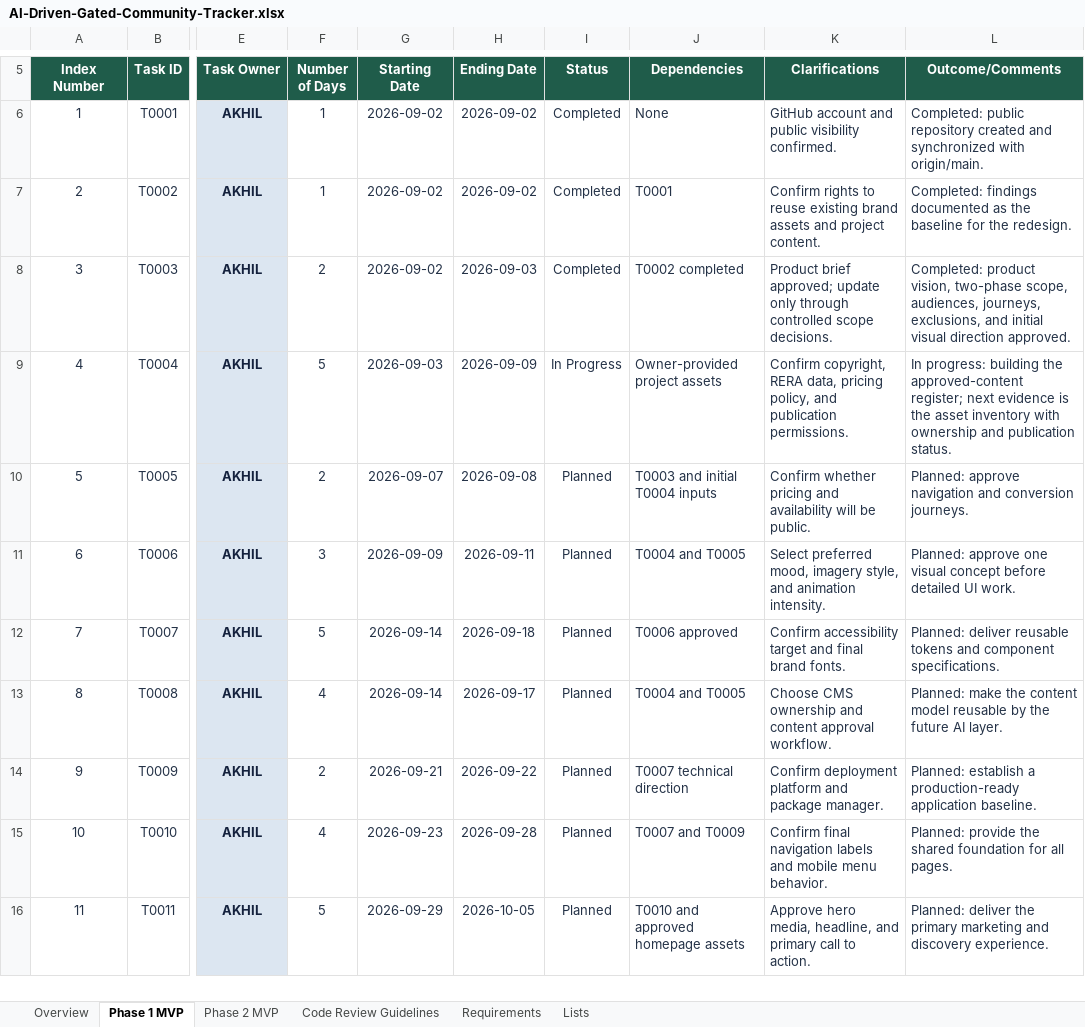
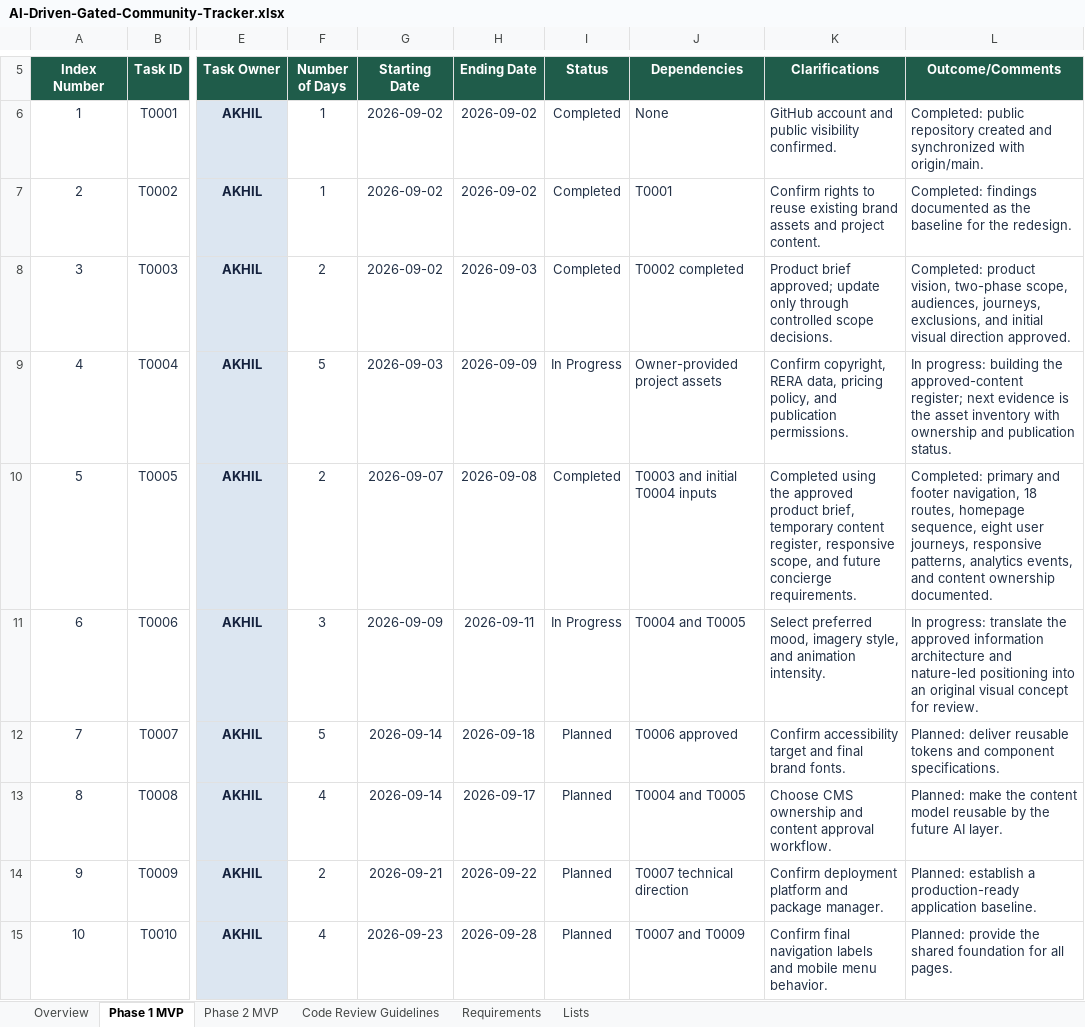
Before and after one commit to akhilmadhuklkl/real-estate-gated-community-project, an Excel workbook: AI-Driven-Gated-Community-Tracker.xlsx, sheet Phase 1 MVP, drawn as a sheet; only a part is shown, gaps mark what is left out; the shorter side is filled out with more unchanged rows; values as stored, in another font and other column widths than the file's, no borders; conditional formats and table styles not drawn; the diff names each change by its address in the sheet, - before the commit and + after, or states it on an @@ line.

Commit message:
Define sitemap and user journeys

```diff
--- a/AI-Driven-Gated-Community-Tracker.xlsx (sheet Phase 1 MVP)
+++ b/AI-Driven-Gated-Community-Tracker.xlsx (sheet Phase 1 MVP)
-I10 (Status): Planned
+I10 (Status): Completed
-K10 (Clarifications): Confirm whether pricing and availability will be public.
+K10 (Clarifications): Completed using the approved product brief, temporary content register, responsive scope, and future concierge requirements.
-L10 (Outcome/Comments): Planned: approve navigation and conversion journeys.
+L10 (Outcome/Comments): Completed: primary and footer navigation, 18 routes, homepage sequence, eight user journeys, responsive patterns, analytics events, and content ownership documented.
-I11 (Status): Planned
+I11 (Status): In Progress
-L11 (Outcome/Comments): Planned: approve one visual concept before detailed UI work.
+L11 (Outcome/Comments): In progress: translate the approved information architecture and nature-led positioning into an original visual concept for review.
```
Also changed, not shown: sheet Overview, 2 other files.
